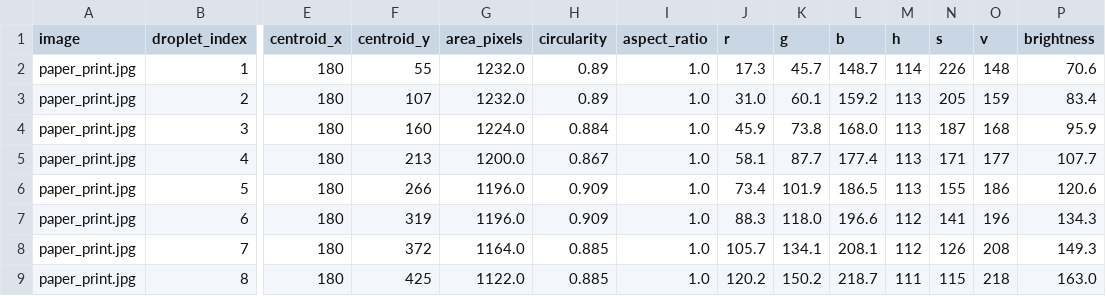
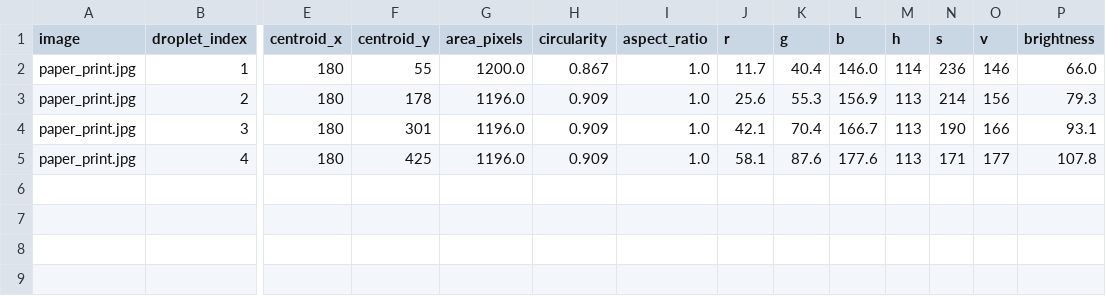
Before and after one commit to Sanjay-Iyer/ot2-lab-suite, a CSV file: vision_tests/outputs/cv_results.csv, drawn as a sheet; only a part is shown, gaps mark what is left out; rows hold the shown columns only; the diff names each change by its address in the sheet, - before the commit and + after, or states it on an @@ line.

Commit message:
ai agent printing demo 2 colors

```diff
--- a/vision_tests/outputs/cv_results.csv
+++ b/vision_tests/outputs/cv_results.csv
-G2 (area_pixels): 1232.0
+G2 (area_pixels): 1200.0
-H2 (circularity): 0.89
+H2 (circularity): 0.867
-J2 (r): 17.3
+J2 (r): 11.7
-K2 (g): 45.7
+K2 (g): 40.4
-L2 (b): 148.7
+L2 (b): 146.0
-N2 (s): 226
+N2 (s): 236
-O2 (v): 148
+O2 (v): 146
-P2 (brightness): 70.6
+P2 (brightness): 66.0
-F3 (centroid_y): 107
+F3 (centroid_y): 178
-G3 (area_pixels): 1232.0
+G3 (area_pixels): 1196.0
-H3 (circularity): 0.89
+H3 (circularity): 0.909
-J3 (r): 31.0
+J3 (r): 25.6
-K3 (g): 60.1
+K3 (g): 55.3
-L3 (b): 159.2
+L3 (b): 156.9
-N3 (s): 205
+N3 (s): 214
-O3 (v): 159
+O3 (v): 156
-P3 (brightness): 83.4
+P3 (brightness): 79.3
-F4 (centroid_y): 160
+F4 (centroid_y): 301
-G4 (area_pixels): 1224.0
+G4 (area_pixels): 1196.0
-H4 (circularity): 0.884
+H4 (circularity): 0.909
-J4 (r): 45.9
+J4 (r): 42.1
-K4 (g): 73.8
+K4 (g): 70.4
-L4 (b): 168.0
+L4 (b): 166.7
-N4 (s): 187
+N4 (s): 190
-O4 (v): 168
+O4 (v): 166
-P4 (brightness): 95.9
+P4 (brightness): 93.1
-F5 (centroid_y): 213
+F5 (centroid_y): 425
-G5 (area_pixels): 1200.0
+G5 (area_pixels): 1196.0
-H5 (circularity): 0.867
+H5 (circularity): 0.909
-K5 (g): 87.7
+K5 (g): 87.6
-L5 (b): 177.4
+L5 (b): 177.6
-P5 (brightness): 107.7
+P5 (brightness): 107.8
-row 6: paper_print.jpg | 5 | 180 | 266 | 1196.0 | 0.909 | 1.0 | 73.4 | 101.9 | 186.5 | 113 | 155 | 186 | 120.6
-row 7: paper_print.jpg | 6 | 180 | 319 | 1196.0 | 0.909 | 1.0 | 88.3 | 118.0 | 196.6 | 112 | 141 | 196 | 134.3
-row 8: paper_print.jpg | 7 | 180 | 372 | 1164.0 | 0.885 | 1.0 | 105.7 | 134.1 | 208.1 | 112 | 126 | 208 | 149.3
-row 9: paper_print.jpg | 8 | 180 | 425 | 1122.0 | 0.885 | 1.0 | 120.2 | 150.2 | 218.7 | 111 | 115 | 218 | 163.0
```
Also changed, not shown: 8 other files.
